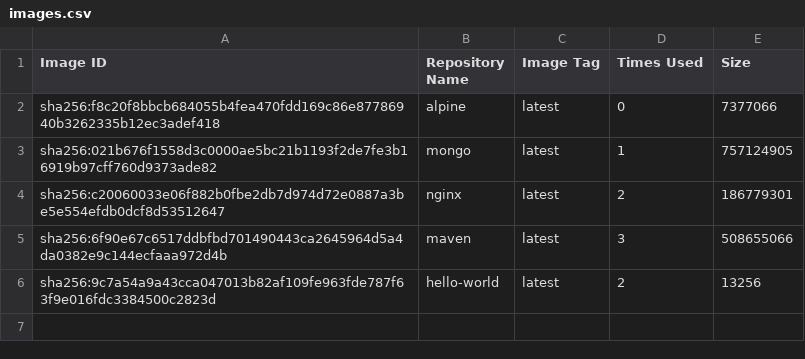
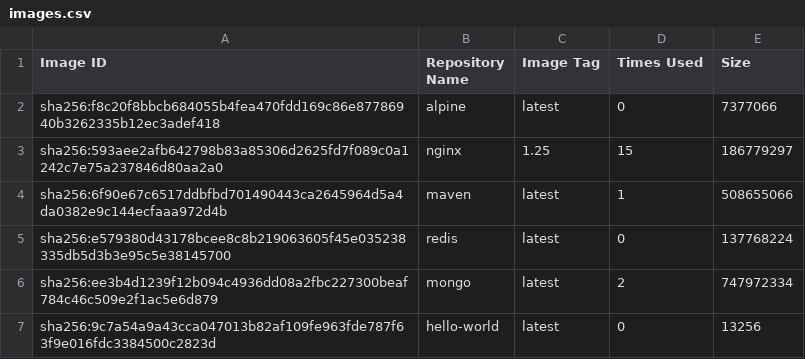
Before and after one commit to konstantopoulosk/MavenDocker-NullProject, a CSV file: images.csv, drawn as a sheet.

```diff
--- a/images.csv
+++ b/images.csv
@@ -2,5 +2,6 @@
 "sha256:f8c20f8bbcb684055b4fea470fdd169c86e87786940b3262335b12ec3adef418","alpine","latest","0","7377066"
-"sha256:021b676f1558d3c0000ae5bc21b1193f2de7fe3b16919b97cff760d9373ade82","mongo","latest","1","757124905"
-"sha256:c20060033e06f882b0fbe2db7d974d72e0887a3be5e554efdb0dcf8d53512647","nginx","latest","2","186779301"
-"sha256:6f90e67c6517ddbfbd701490443ca2645964d5a4da0382e9c144ecfaaa972d4b","maven","latest","3","508655066"
-"sha256:9c7a54a9a43cca047013b82af109fe963fde787f63f9e016fdc3384500c2823d","hello-world","latest","2","13256"
+"sha256:593aee2afb642798b83a85306d2625fd7f089c0a1242c7e75a237846d80aa2a0","nginx","1.25","15","186779297"
+"sha256:6f90e67c6517ddbfbd701490443ca2645964d5a4da0382e9c144ecfaaa972d4b","maven","latest","1","508655066"
+"sha256:e579380d43178bcee8c8b219063605f45e035238335db5d3b3e95c5e38145700","redis","latest","0","137768224"
+"sha256:ee3b4d1239f12b094c4936dd08a2fbc227300beaf784c46c509e2f1ac5e6d879","mongo","latest","2","747972334"
+"sha256:9c7a54a9a43cca047013b82af109fe963fde787f63f9e016fdc3384500c2823d","hello-world","latest","0","13256"
```
Also changed, not shown: containers.csv, 8 other files.
